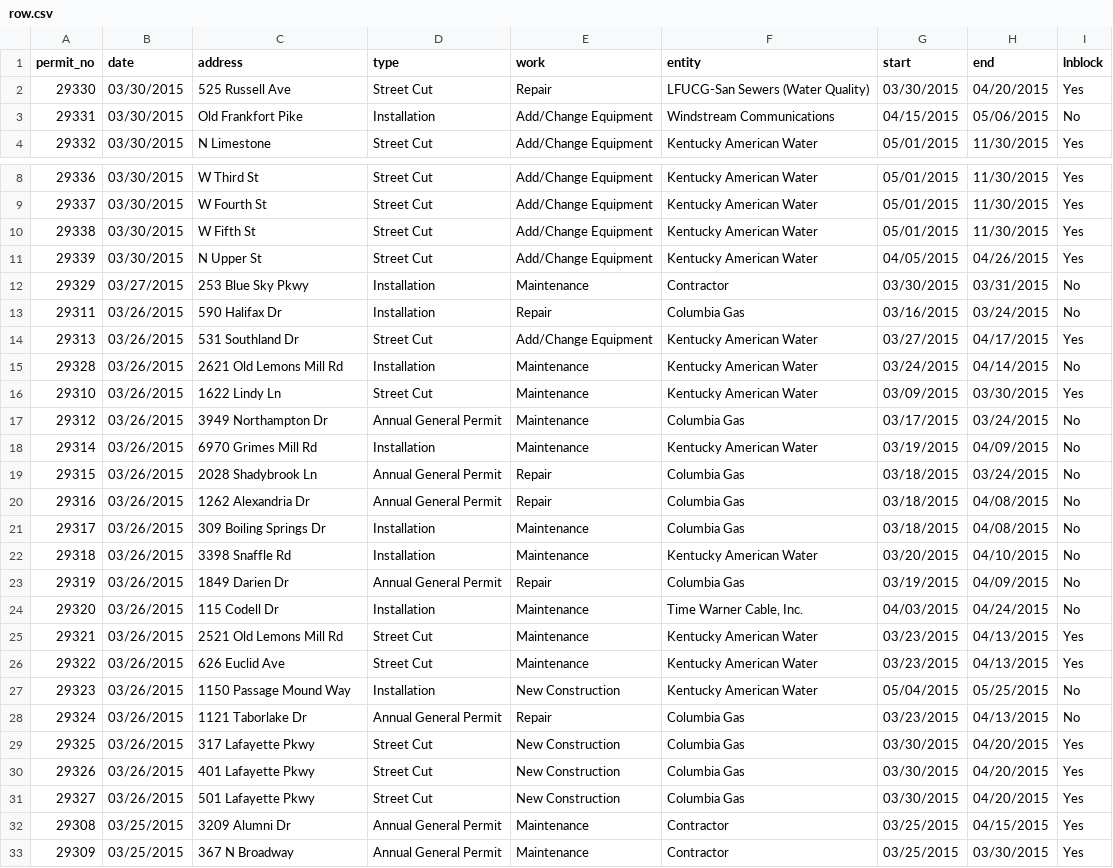
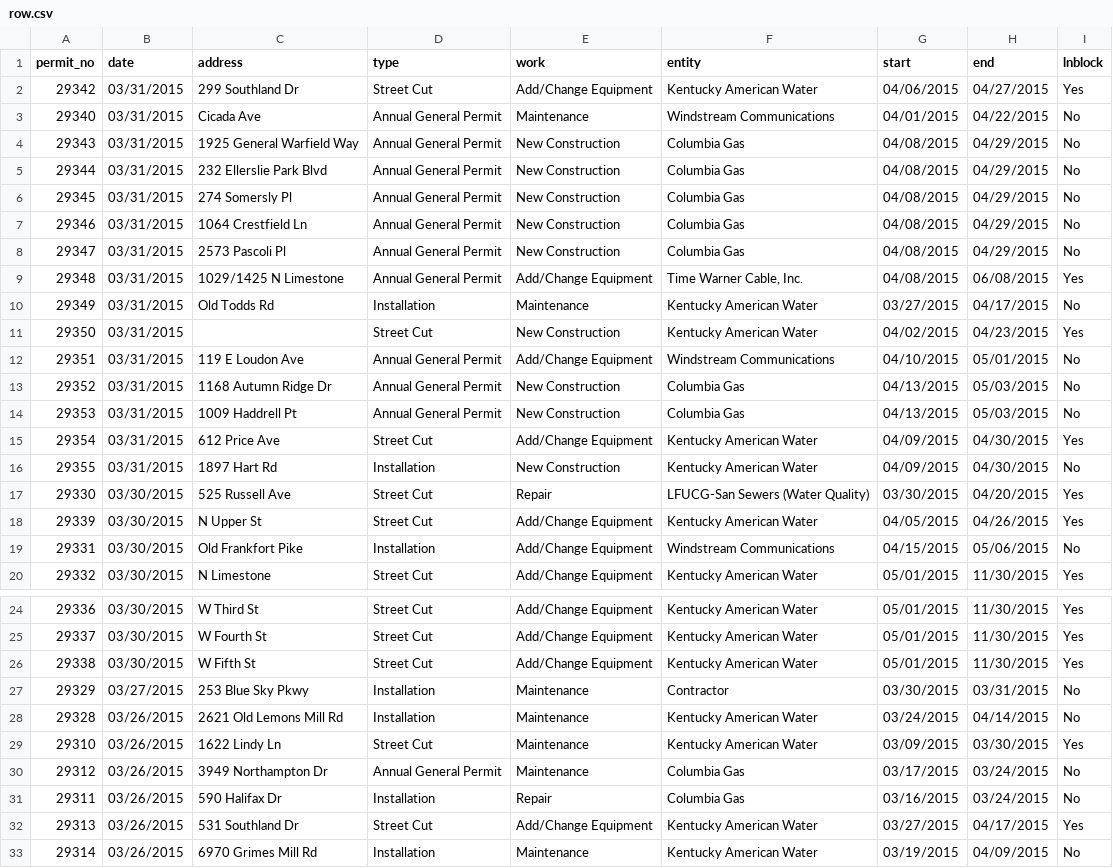
Before and after one commit to jmhollinger/jmhollinger.github.io, a CSV file: datatables/data/row.csv, drawn as a sheet; only a part is shown, gaps mark what is left out; the shorter side is filled out with more unchanged rows; the diff covers the shown part only.

Commit message:
Update Data and Add Comcate test

```diff
--- a/datatables/data/row.csv
+++ b/datatables/data/row.csv
@@ -1,3 +1,19 @@
 permit_no;date;address;type;work;entity;start;end;lnblock
+ 29342;03/31/2015;299 Southland Dr;Street Cut;Add/Change Equipment;Kentucky American Water;04/06/2015;04/27/2015;Yes
+ 29340;03/31/2015;Cicada Ave;Annual General Permit;Maintenance;Windstream Communications;04/01/2015;04/22/2015;No
+ 29343;03/31/2015;1925 General Warfield Way;Annual General Permit;New Construction;Columbia Gas;04/08/2015;04/29/2015;No
+ 29344;03/31/2015;232 Ellerslie Park Blvd;Annual General Permit;New Construction;Columbia Gas;04/08/2015;04/29/2015;No
+ 29345;03/31/2015;274 Somersly Pl;Annual General Permit;New Construction;Columbia Gas;04/08/2015;04/29/2015;No
+ 29346;03/31/2015;1064 Crestfield Ln;Annual General Permit;New Construction;Columbia Gas;04/08/2015;04/29/2015;No
+ 29347;03/31/2015;2573 Pascoli Pl;Annual General Permit;New Construction;Columbia Gas;04/08/2015;04/29/2015;No
+ 29348;03/31/2015;1029/1425 N Limestone;Annual General Permit;Add/Change Equipment;Time Warner Cable, Inc.;04/08/2015;06/08/2015;Yes
+ 29349;03/31/2015;Old Todds Rd;Installation;Maintenance;Kentucky American Water;03/27/2015;04/17/2015;No
+ 29350;03/31/2015;;Street Cut;New Construction;Kentucky American Water;04/02/2015;04/23/2015;Yes
+ 29351;03/31/2015;119 E Loudon Ave;Annual General Permit;Add/Change Equipment;Windstream Communications;04/10/2015;05/01/2015;No
+ 29352;03/31/2015;1168 Autumn Ridge Dr;Annual General Permit;New Construction;Columbia Gas;04/13/2015;05/03/2015;No
+ 29353;03/31/2015;1009 Haddrell Pt;Annual General Permit;New Construction;Columbia Gas;04/13/2015;05/03/2015;No
+ 29354;03/31/2015;612 Price Ave;Street Cut;Add/Change Equipment;Kentucky American Water;04/09/2015;04/30/2015;Yes
+ 29355;03/31/2015;1897 Hart Rd;Installation;New Construction;Kentucky American Water;04/09/2015;04/30/2015;No
  29330;03/30/2015;525 Russell Ave;Street Cut;Repair;LFUCG-San Sewers (Water Quality);03/30/2015;04/20/2015;Yes
+ 29339;03/30/2015;N Upper St;Street Cut;Add/Change Equipment;Kentucky American Water;04/05/2015;04/26/2015;Yes
  29331;03/30/2015;Old Frankfort Pike;Installation;Add/Change Equipment;Windstream Communications;04/15/2015;05/06/2015;No
@@ -10,6 +26,3 @@ permit_no;date;address;type;work;entity;start;end;lnblock
  29338;03/30/2015;W Fifth St;Street Cut;Add/Change Equipment;Kentucky American Water;05/01/2015;11/30/2015;Yes
- 29339;03/30/2015;N Upper St;Street Cut;Add/Change Equipment;Kentucky American Water;04/05/2015;04/26/2015;Yes
  29329;03/27/2015;253 Blue Sky Pkwy;Installation;Maintenance;Contractor;03/30/2015;03/31/2015;No
- 29311;03/26/2015;590 Halifax Dr;Installation;Repair;Columbia Gas;03/16/2015;03/24/2015;No
- 29313;03/26/2015;531 Southland Dr;Street Cut;Add/Change Equipment;Kentucky American Water;03/27/2015;04/17/2015;Yes
  29328;03/26/2015;2621 Old Lemons Mill Rd;Installation;Maintenance;Kentucky American Water;03/24/2015;04/14/2015;No
@@ -17,2 +30,4 @@ permit_no;date;address;type;work;entity;start;end;lnblock
  29312;03/26/2015;3949 Northampton Dr;Annual General Permit;Maintenance;Columbia Gas;03/17/2015;03/24/2015;No
+ 29311;03/26/2015;590 Halifax Dr;Installation;Repair;Columbia Gas;03/16/2015;03/24/2015;No
+ 29313;03/26/2015;531 Southland Dr;Street Cut;Add/Change Equipment;Kentucky American Water;03/27/2015;04/17/2015;Yes
  29314;03/26/2015;6970 Grimes Mill Rd;Installation;Maintenance;Kentucky American Water;03/19/2015;04/09/2015;No
```
Also changed, not shown: 1 added row and 8 moved rows elsewhere in this file, 12 other files.
